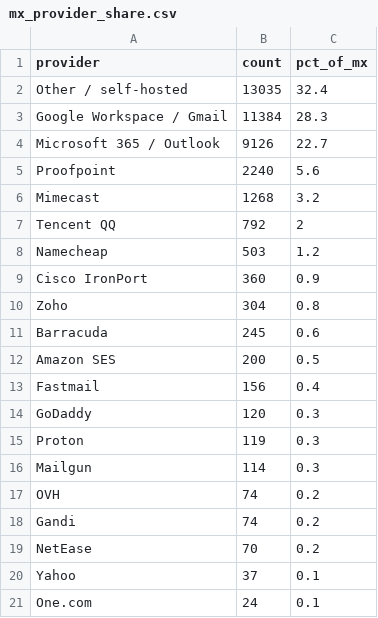
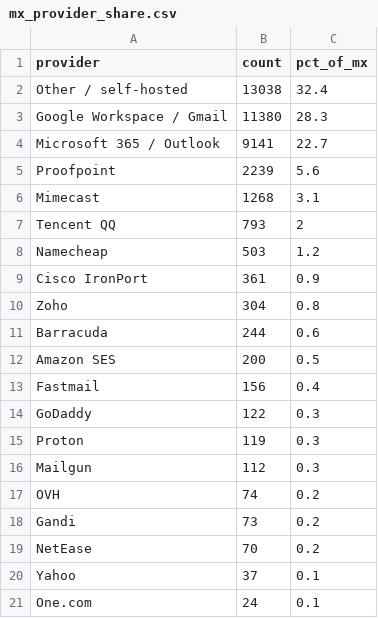
Before and after one commit to mailtester-ninja/email-deliverability-data, a CSV file: mx_provider_share.csv, drawn as a sheet.

```diff
--- a/mx_provider_share.csv
+++ b/mx_provider_share.csv
@@ -1,19 +1,19 @@
 provider,count,pct_of_mx
-"Other / self-hosted",13035,32.4
-"Google Workspace / Gmail",11384,28.3
-"Microsoft 365 / Outlook",9126,22.7
-"Proofpoint",2240,5.6
-"Mimecast",1268,3.2
-"Tencent QQ",792,2
+"Other / self-hosted",13038,32.4
+"Google Workspace / Gmail",11380,28.3
+"Microsoft 365 / Outlook",9141,22.7
+"Proofpoint",2239,5.6
+"Mimecast",1268,3.1
+"Tencent QQ",793,2
 "Namecheap",503,1.2
-"Cisco IronPort",360,0.9
+"Cisco IronPort",361,0.9
 "Zoho",304,0.8
-"Barracuda",245,0.6
+"Barracuda",244,0.6
 "Amazon SES",200,0.5
 "Fastmail",156,0.4
-"GoDaddy",120,0.3
+"GoDaddy",122,0.3
 "Proton",119,0.3
-"Mailgun",114,0.3
+"Mailgun",112,0.3
 "OVH",74,0.2
-"Gandi",74,0.2
+"Gandi",73,0.2
 "NetEase",70,0.2
```
Also changed, not shown: history/headline.csv, 1 other file.
